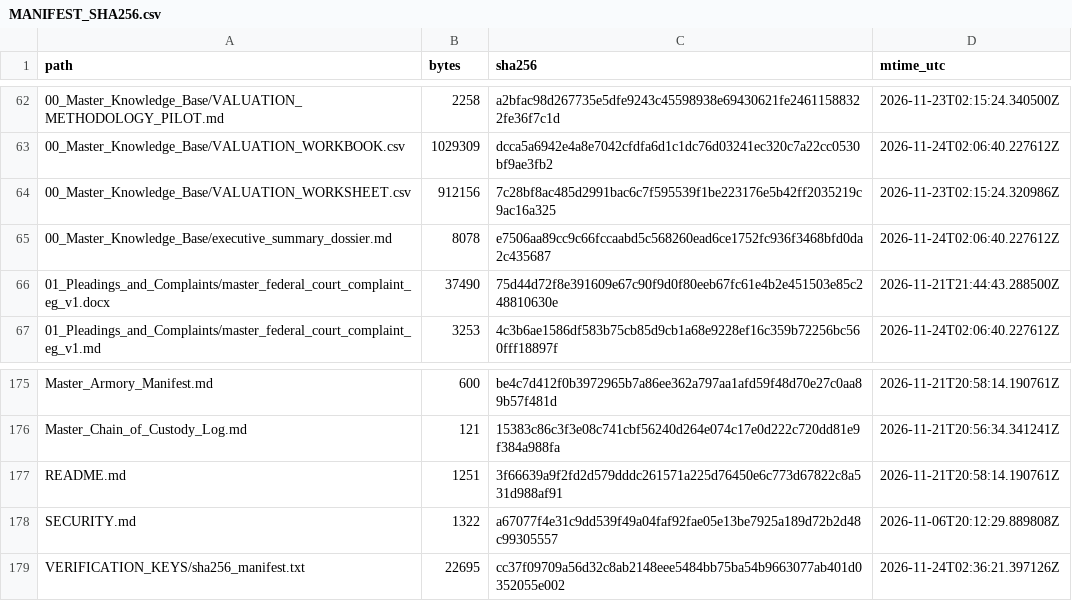
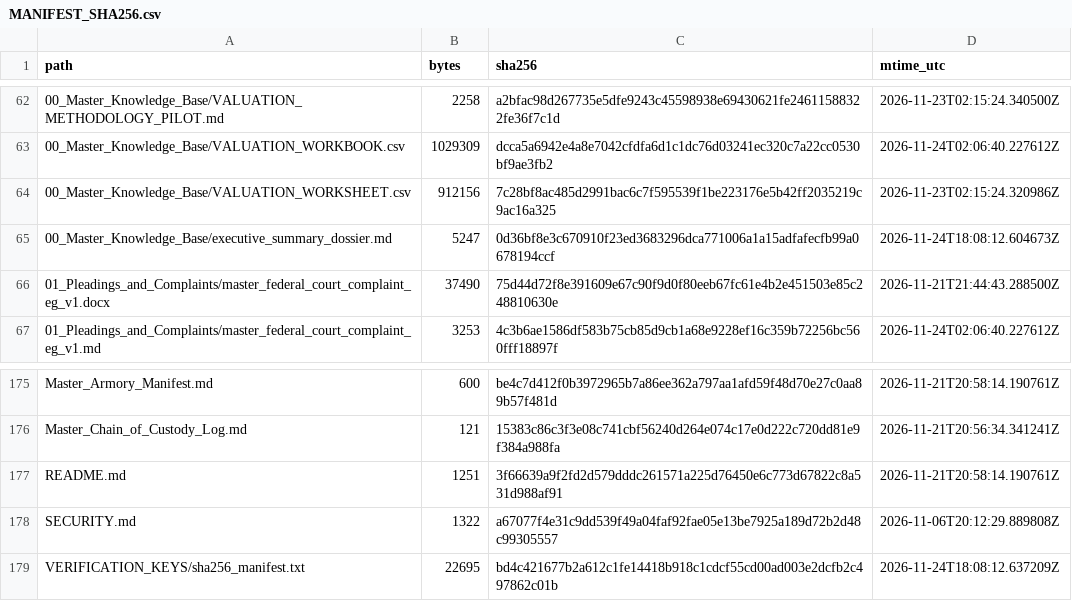
Before and after one commit to GlobalRestitutionAlliance/africa-us-eg-egypt-master-litigation, a CSV file: 99_Archives_and_Manifests/MANIFEST_SHA256.csv, drawn as a sheet; only a part is shown, gaps mark what is left out.

Commit message:
REVERTED DUE TO UNPROMPTED MASS J3WFICATED DATA CORRUPTION BY COMPROMISED BIASED LLM/ARTIFICIAL INTELLIGENCE MODELS

```diff
--- a/99_Archives_and_Manifests/MANIFEST_SHA256.csv
+++ b/99_Archives_and_Manifests/MANIFEST_SHA256.csv
@@ -64,3 +64,3 @@ path,bytes,sha256,mtime_utc
 00_Master_Knowledge_Base/VALUATION_WORKSHEET.csv,912156,7c28bf8ac485d2991bac6c7f595539f1be223176e5b42ff2035219c9ac16a325,2026-11-23T02:15:24.320986Z
-00_Master_Knowledge_Base/executive_summary_dossier.md,8078,e7506aa89cc9c66fccaabd5c568260ead6ce1752fc936f3468bfd0da2c435687,2026-11-24T02:06:40.227612Z
+00_Master_Knowledge_Base/executive_summary_dossier.md,5247,0d36bf8e3c670910f23ed3683296dca771006a1a15adfafecfb99a0678194ccf,2026-11-24T18:08:12.604673Z
 01_Pleadings_and_Complaints/master_federal_court_complaint_eg_v1.docx,37490,75d44d72f8e391609e67c90f9d0f80eeb67fc61e4b2e451503e85c248810630e,2026-11-21T21:44:43.288500Z
@@ -178,2 +178,2 @@ README.md,1251,3f66639a9f2fd2d579dddc261571a225d76450e6c773d67822c8a531d988af91,
 SECURITY.md,1322,a67077f4e31c9dd539f49a04faf92fae05e13be7925a189d72b2d48c99305557,2026-11-06T20:12:29.889808Z
-VERIFICATION_KEYS/sha256_manifest.txt,22695,cc37f09709a56d32c8ab2148eee5484bb75ba54b9663077ab401d0352055e002,2026-11-24T02:36:21.397126Z
+VERIFICATION_KEYS/sha256_manifest.txt,22695,bd4c421677b2a612c1fe14418b918c1cdcf55cd00ad003e2dcfb2c497862c01b,2026-11-24T18:08:12.637209Z
```
Also changed, not shown: 2 other files.
